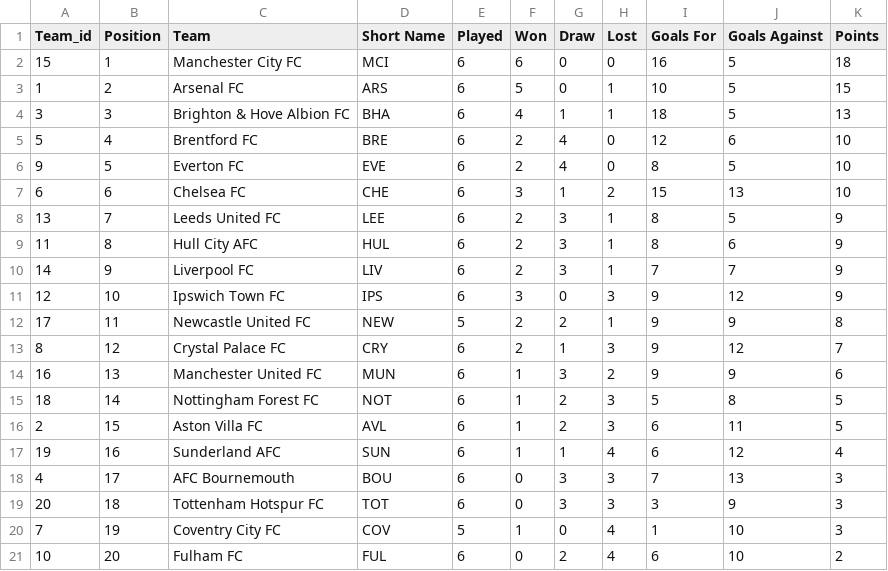
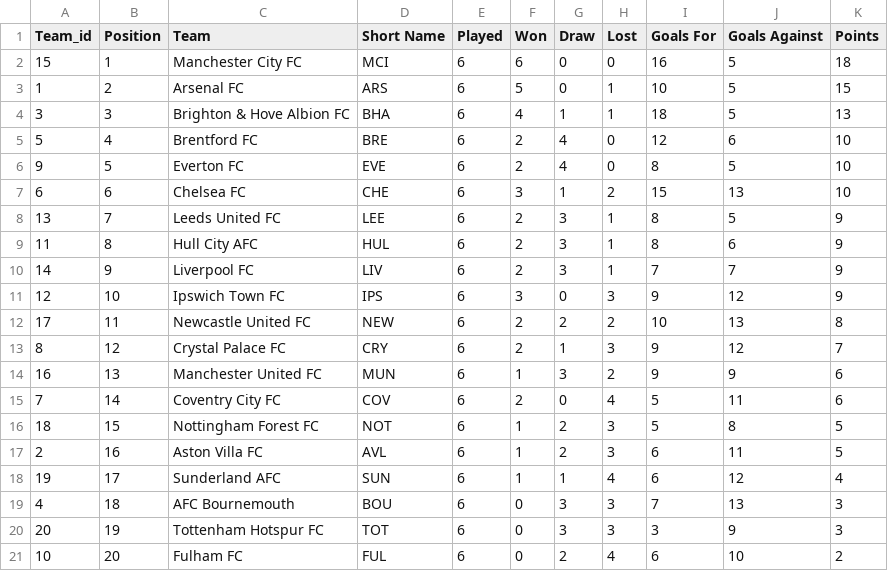
Before and after one commit to fromhanamwithluv2k6-hub/EPL_Analystics, a CSV file: data/standings.csv, drawn as a sheet.

```diff
--- a/data/standings.csv
+++ b/data/standings.csv
@@ -11,11 +11,11 @@ Team_id,Position,Team,Short Name,Played,Won,Draw,Lost,Goals For,Goals Against,Po
 12,10,Ipswich Town FC,IPS,6,3,0,3,9,12,9
-17,11,Newcastle United FC,NEW,5,2,2,1,9,9,8
+17,11,Newcastle United FC,NEW,6,2,2,2,10,13,8
 8,12,Crystal Palace FC,CRY,6,2,1,3,9,12,7
 16,13,Manchester United FC,MUN,6,1,3,2,9,9,6
-18,14,Nottingham Forest FC,NOT,6,1,2,3,5,8,5
-2,15,Aston Villa FC,AVL,6,1,2,3,6,11,5
-19,16,Sunderland AFC,SUN,6,1,1,4,6,12,4
-4,17,AFC Bournemouth,BOU,6,0,3,3,7,13,3
-20,18,Tottenham Hotspur FC,TOT,6,0,3,3,3,9,3
-7,19,Coventry City FC,COV,5,1,0,4,1,10,3
+7,14,Coventry City FC,COV,6,2,0,4,5,11,6
+18,15,Nottingham Forest FC,NOT,6,1,2,3,5,8,5
+2,16,Aston Villa FC,AVL,6,1,2,3,6,11,5
+19,17,Sunderland AFC,SUN,6,1,1,4,6,12,4
+4,18,AFC Bournemouth,BOU,6,0,3,3,7,13,3
+20,19,Tottenham Hotspur FC,TOT,6,0,3,3,3,9,3
 10,20,Fulham FC,FUL,6,0,2,4,6,10,2
```
Also changed, not shown: data/match_stat.csv, data/players_stat.csv, 3 other files.
